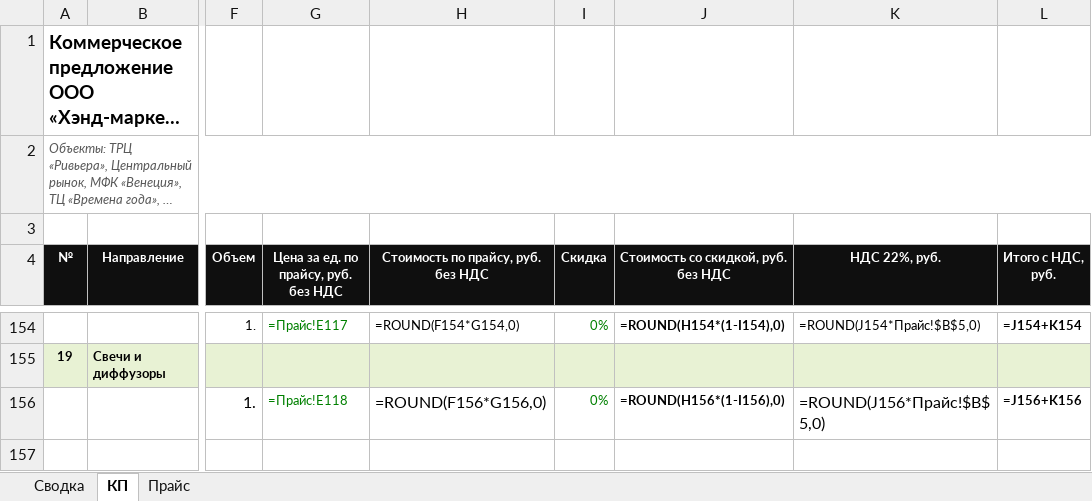
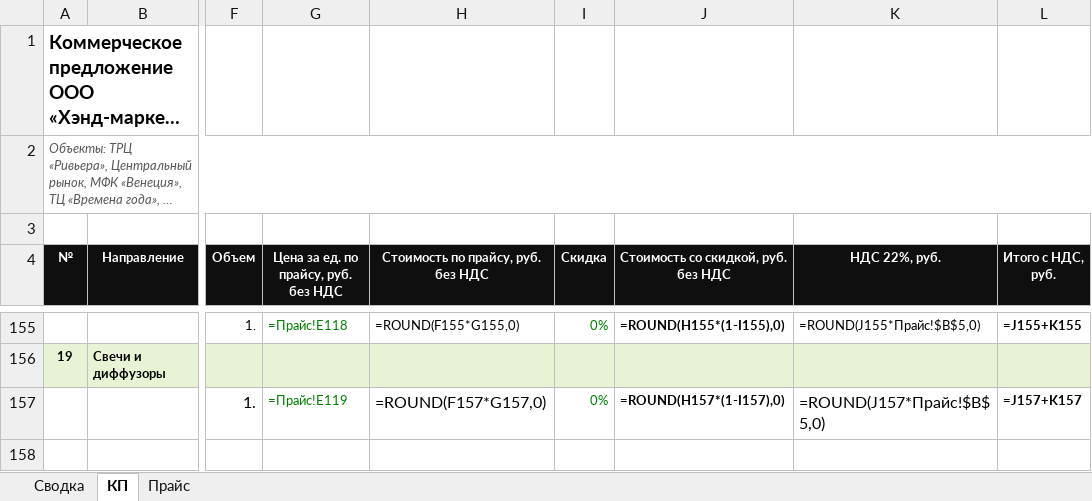
Before and after one commit to slider460/hand-marketing, an Excel workbook: mirror/for/kievskaya-ploshchad/kp.xlsx, sheet КП, drawn as a sheet; only a part is shown, gaps mark what is left out; long unchanged cells end in …; values as stored, in another font and other column widths than the file's, no borders; formulas without a stored value are shown as written; addresses are those after the commit; the diff covers the shown part only; the diff names each change by its address in the sheet, - before the commit and + after, or states it on an @@ line.

```diff
--- a/mirror/for/kievskaya-ploshchad/kp.xlsx (sheet КП)
+++ b/mirror/for/kievskaya-ploshchad/kp.xlsx (sheet КП)
-G155: =Прайс!E117
+G155: =Прайс!E118
-H155: =ROUND(F154*G154,0)
+H155: =ROUND(F155*G155,0)
-J155: =ROUND(H154*(1-I154),0)
+J155: =ROUND(H155*(1-I155),0)
-K155 (НДС 22%, руб.): =ROUND(J154*Прайс!$B$5,0)
+K155 (НДС 22%, руб.): =ROUND(J155*Прайс!$B$5,0)
-L155 (Итого с НДС, руб.): =J154+K154
+L155 (Итого с НДС, руб.): =J155+K155
-G157: =Прайс!E118
+G157: =Прайс!E119
-H157: =ROUND(F156*G156,0)
+H157: =ROUND(F157*G157,0)
-J157: =ROUND(H156*(1-I156),0)
+J157: =ROUND(H157*(1-I157),0)
-K157 (НДС 22%, руб.): =ROUND(J156*Прайс!$B$5,0)
+K157 (НДС 22%, руб.): =ROUND(J157*Прайс!$B$5,0)
-L157 (Итого с НДС, руб.): =J156+K156
+L157 (Итого с НДС, руб.): =J157+K157
```
Also changed, not shown: 2 added rows, 1 removed row and 307 edited cells elsewhere in this sheet, sheet Прайс, sheet Сводка, 3 other files.
